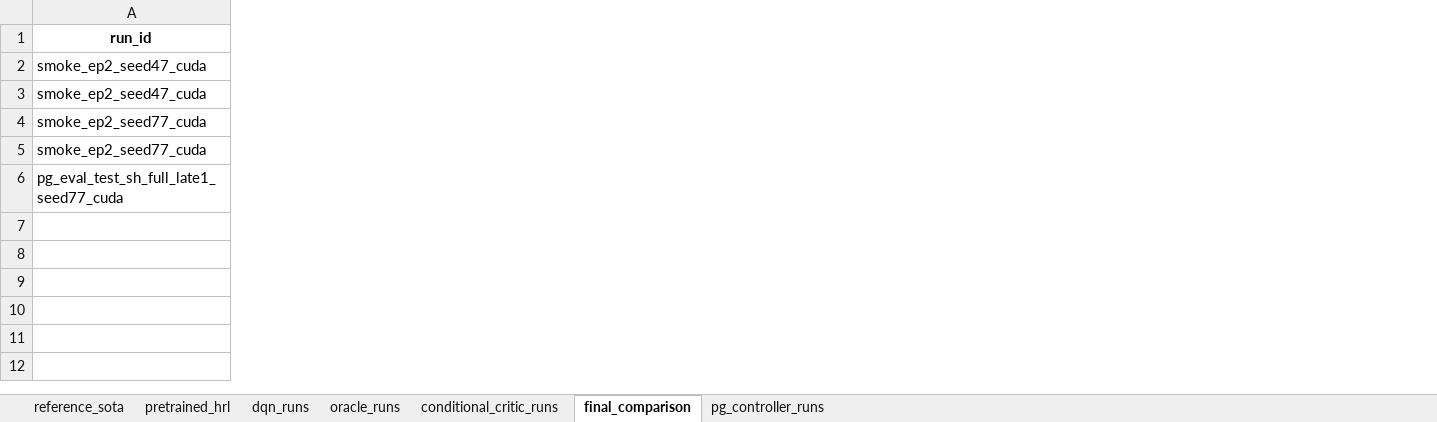
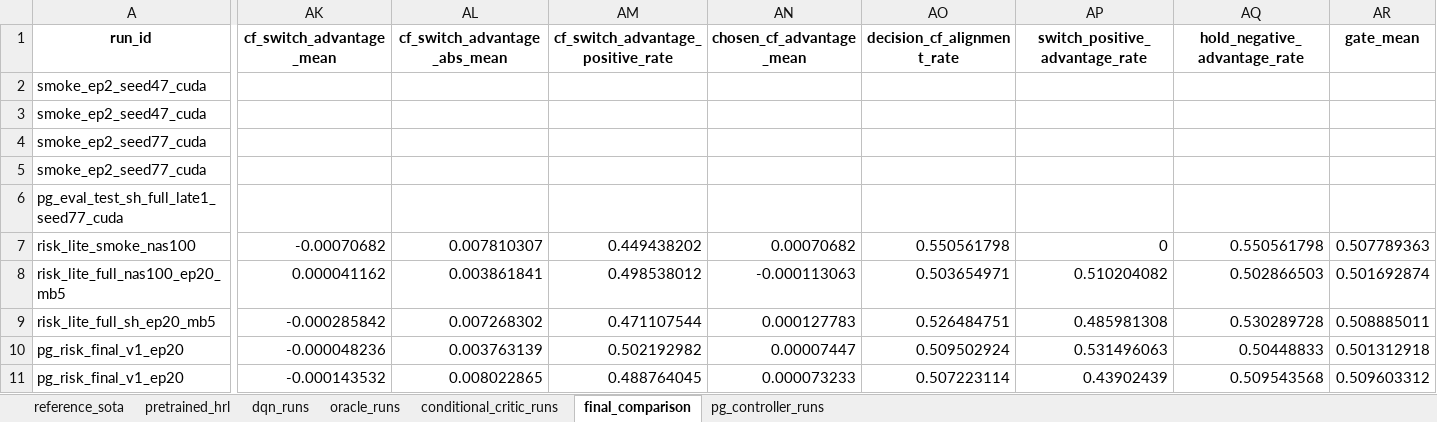
Before and after one commit to sakito1/KD4RL_plus, an Excel workbook: result.xlsx, sheet final_comparison, drawn as a sheet; only a part is shown, gaps mark what is left out; values as stored, in another font and other column widths than the file's, no borders; rows hold the shown columns only; the diff covers the shown part only; the diff names each change by its address in the sheet, - before the commit and + after, or states it on an @@ line.

Commit message:
Record final risk embedding PG controller results

```diff
--- a/result.xlsx (sheet final_comparison)
+++ b/result.xlsx (sheet final_comparison)
+column AK (cf_switch_advantage_mean), empty
+column AL (cf_switch_advantage_abs_mean), empty
+column AM, row 1: cf_switch_advantage_positive_rate
+column AN (chosen_cf_advantage_mean), empty
+column AO (decision_cf_alignment_rate), empty
+column AP (switch_positive_advantage_rate), empty
+column AQ (hold_negative_advantage_rate), empty
+column AR (gate_mean), empty
+row 7: risk_lite_smoke_nas100 | -0.00070682 | 0.007810307 | 0.449438202 | 0.00070682 | 0.550561798 | 0 | 0.550561798 | 0.507789363
+row 8: risk_lite_full_nas100_ep20_mb5 | 0.000041162 | 0.003861841 | 0.498538012 | -0.000113063 | 0.503654971 | 0.510204082 | 0.502866503 | 0.501692874
+row 9: risk_lite_full_sh_ep20_mb5 | -0.000285842 | 0.007268302 | 0.471107544 | 0.000127783 | 0.526484751 | 0.485981308 | 0.530289728 | 0.508885011
+row 10: pg_risk_final_v1_ep20 | -0.000048236 | 0.003763139 | 0.502192982 | 0.00007447 | 0.509502924 | 0.531496063 | 0.50448833 | 0.501312918
+row 11: pg_risk_final_v1_ep20 | -0.000143532 | 0.008022865 | 0.488764045 | 0.000073233 | 0.507223114 | 0.43902439 | 0.509543568 | 0.509603312
```
Also changed, not shown: 5 added columns elsewhere in this sheet, sheet pg_controller_runs.
